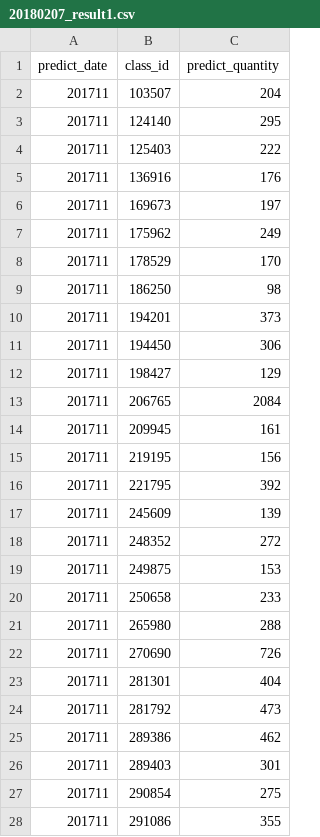
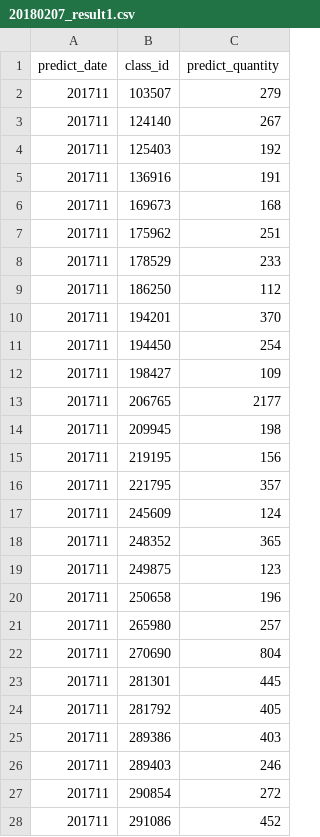
Before and after one commit to thuzarwin/tianchi_yanchengxiaoliang, a CSV file: yanchengyinxiang_qichexiaoshou/20180207/20180207_result1.csv, drawn as a sheet; only a part is shown; the diff covers the shown part only.

Commit message:
20180207_result2

```diff
--- a/yanchengyinxiang_qichexiaoshou/20180207/20180207_result1.csv
+++ b/yanchengyinxiang_qichexiaoshou/20180207/20180207_result1.csv
@@ -1,28 +1,28 @@
 predict_date,class_id,predict_quantity
-201711,103507,204
-201711,124140,295
-201711,125403,222
-201711,136916,176
-201711,169673,197
-201711,175962,249
-201711,178529,170
-201711,186250,98
-201711,194201,373
-201711,194450,306
-201711,198427,129
-201711,206765,2084
-201711,209945,161
+201711,103507,279
+201711,124140,267
+201711,125403,192
+201711,136916,191
+201711,169673,168
+201711,175962,251
+201711,178529,233
+201711,186250,112
+201711,194201,370
+201711,194450,254
+201711,198427,109
+201711,206765,2177
+201711,209945,198
 201711,219195,156
-201711,221795,392
-201711,245609,139
-201711,248352,272
-201711,249875,153
-201711,250658,233
-201711,265980,288
-201711,270690,726
-201711,281301,404
-201711,281792,473
-201711,289386,462
-201711,289403,301
-201711,290854,275
-201711,291086,355
+201711,221795,357
+201711,245609,124
+201711,248352,365
+201711,249875,123
+201711,250658,196
+201711,265980,257
+201711,270690,804
+201711,281301,445
+201711,281792,405
+201711,289386,403
+201711,289403,246
+201711,290854,272
+201711,291086,452
```
Also changed, not shown: 110 edited cells elsewhere in this file, 3 other files.
